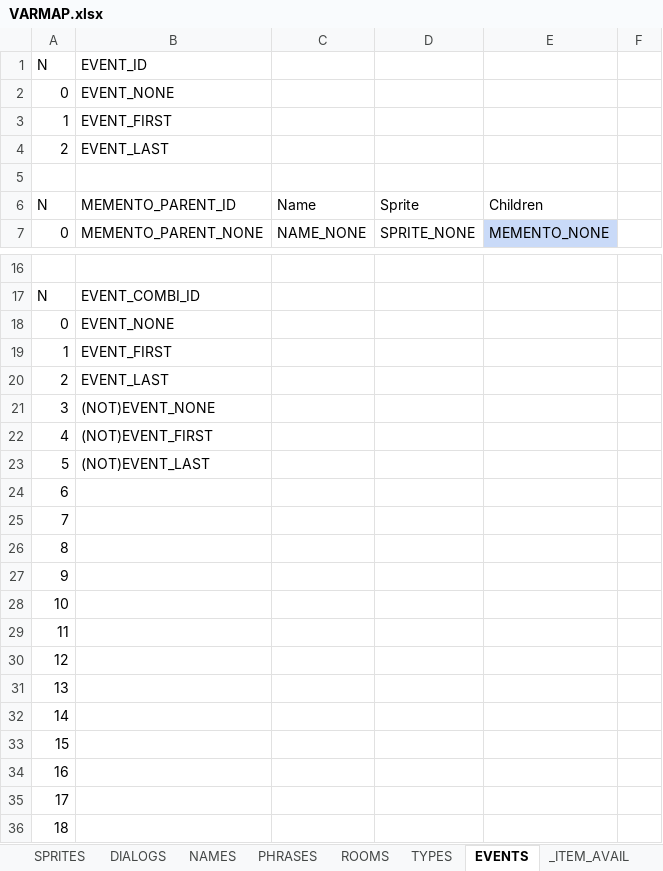
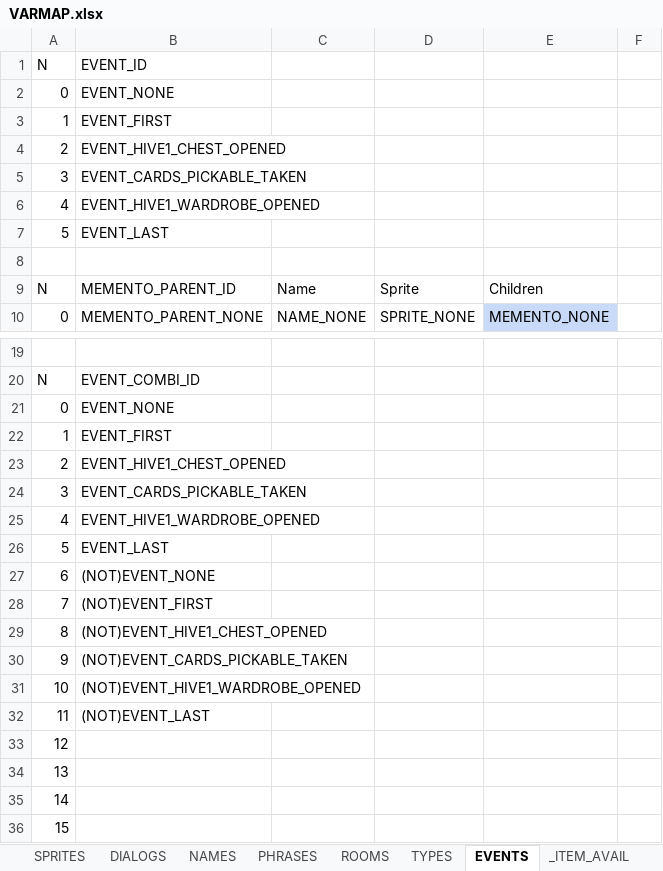
Before and after one commit to ivor4/Goblins3_AnotherQuest, an Excel workbook: VARMAP_Generator/VARMAP.xlsx, sheet EVENTS, drawn as a sheet; only a part is shown, gaps mark what is left out; the shorter side is filled out with more unchanged rows; values as stored, in another font and other column widths than the file's, no borders; charts and pictures and table styles not drawn; addresses are those after the commit; the diff names each change by its address in the sheet, - before the commit and + after, or states it on an @@ line.

Commit message:
[Partial] Hive 1 Corridor done

```diff
--- a/VARMAP_Generator/VARMAP.xlsx (sheet EVENTS)
+++ b/VARMAP_Generator/VARMAP.xlsx (sheet EVENTS)
-B4 (EVENT_ID): EVENT_LAST
+B4 (EVENT_ID): EVENT_HIVE1_CHEST_OPENED
+row 5: 3 | EVENT_CARDS_PICKABLE_TAKEN
+row 6: 4 | EVENT_HIVE1_WARDROBE_OPENED
+row 7: 5 | EVENT_LAST
-B23 (EVENT_ID): EVENT_LAST
+B23 (EVENT_ID): EVENT_HIVE1_CHEST_OPENED
-B24 (EVENT_ID): (NOT)EVENT_NONE
+B24 (EVENT_ID): EVENT_CARDS_PICKABLE_TAKEN
-B25 (EVENT_ID): (NOT)EVENT_FIRST
+B25 (EVENT_ID): EVENT_HIVE1_WARDROBE_OPENED
-B26 (EVENT_ID): (NOT)EVENT_LAST
+B26 (EVENT_ID): EVENT_LAST
-B27 (EVENT_ID): (empty)
+B27 (EVENT_ID): (NOT)EVENT_NONE
-B28 (EVENT_ID): (empty)
+B28 (EVENT_ID): (NOT)EVENT_FIRST
-B29 (EVENT_ID): (empty)
+B29 (EVENT_ID): (NOT)EVENT_HIVE1_CHEST_OPENED
-B30 (EVENT_ID): (empty)
+B30 (EVENT_ID): (NOT)EVENT_CARDS_PICKABLE_TAKEN
-B31 (EVENT_ID): (empty)
+B31 (EVENT_ID): (NOT)EVENT_HIVE1_WARDROBE_OPENED
-B32 (EVENT_ID): (empty)
+B32 (EVENT_ID): (NOT)EVENT_LAST
```
Also changed, not shown: sheet ACTION_CONDS, sheet ITEMS, sheet SPRITES, sheet TYPES, sheet NAMES, sheet ROOMS, 1 more sheet, formulas that keep their value, 29 other files.
